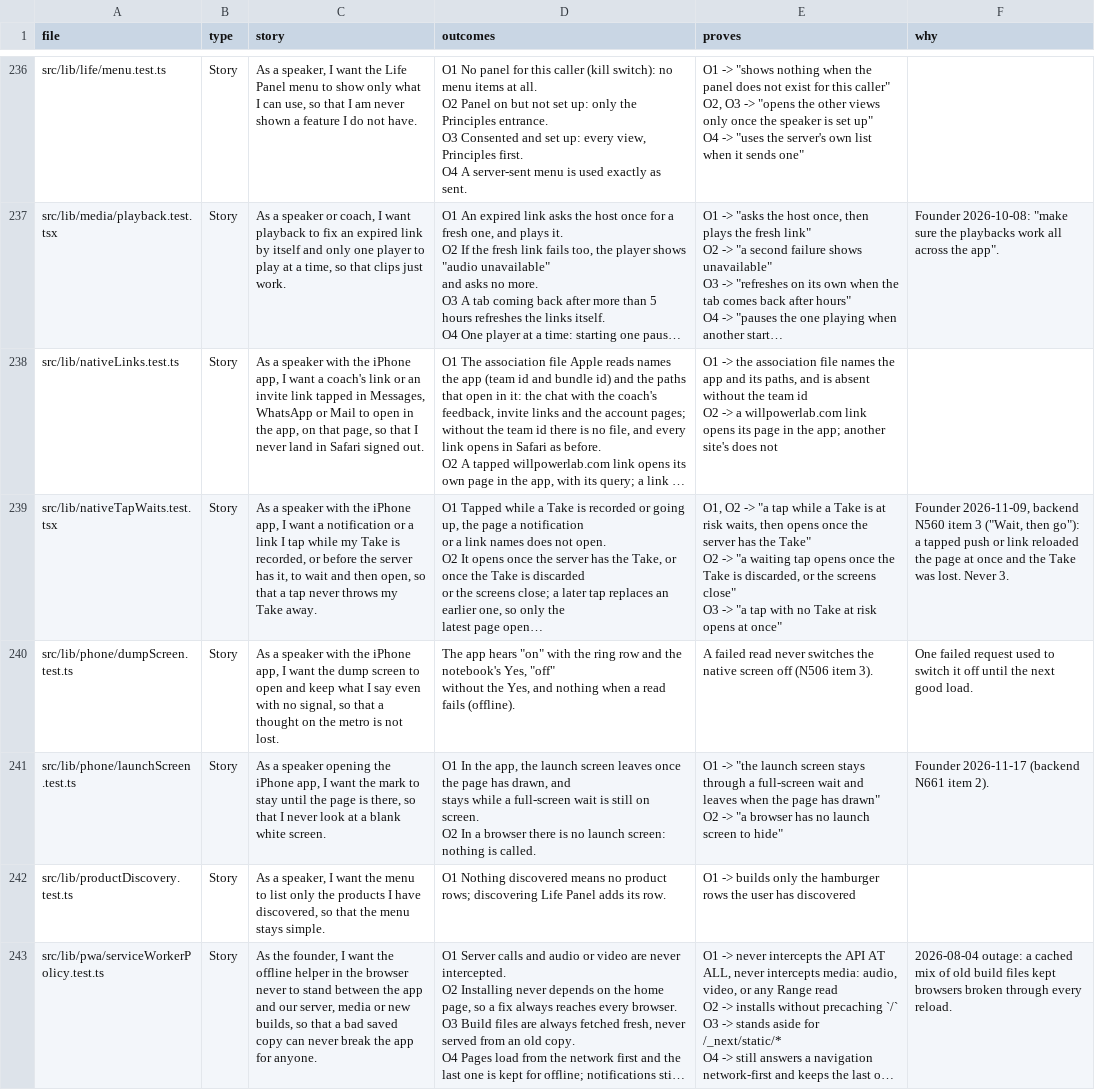
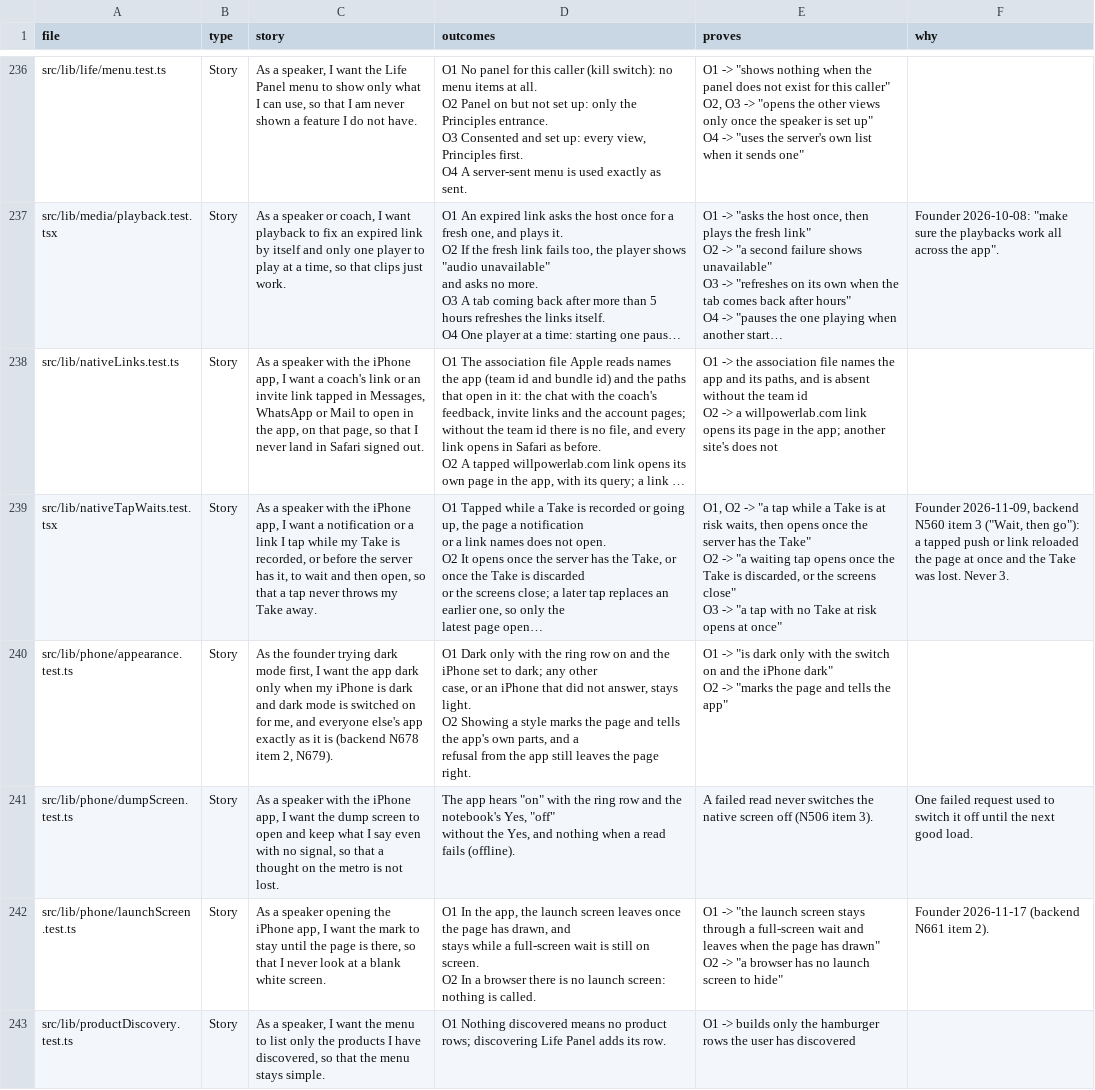
Before and after one commit to wilplus/frontend-cursor, a CSV file: docs/TEST-STORIES.csv, drawn as a sheet; only a part is shown, gaps mark what is left out; the shorter side is filled out with more unchanged rows; long unchanged cells end in …; ↵ is a line break in a cell; the diff names each change by its address in the sheet, - before the commit and + after, or states it on an @@ line.

```diff
--- a/docs/TEST-STORIES.csv
+++ b/docs/TEST-STORIES.csv
+row 240: src/lib/phone/appearance.test.ts | Story | As the founder trying dark mode first, I want the app dark only when my iPhone is dark and dark mode is switched on for me, and everyone else's app exactly as it is (backend N678 item 2, N679). | O1 Dark only with the ring row on and the iPhone set to dark; any other ↵ case, or an iPhone that did not answer, stays light. ↵ O2 Showing a style marks the page and tells the app's own parts, and a ↵ refusal from the app still leaves the page right. | O1 -> "is dark only with the switch on and the iPhone dark" ↵ O2 -> "marks the page and tells the app"
```
Also changed, not shown: 7 other files.
